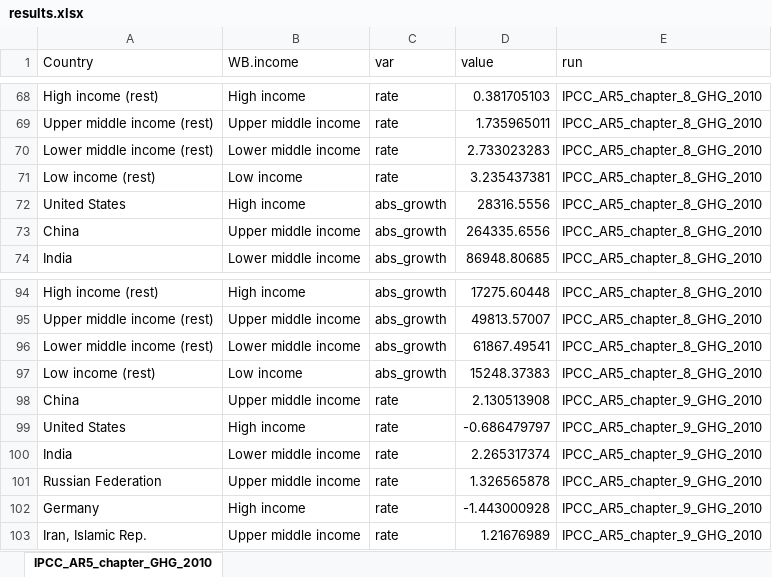
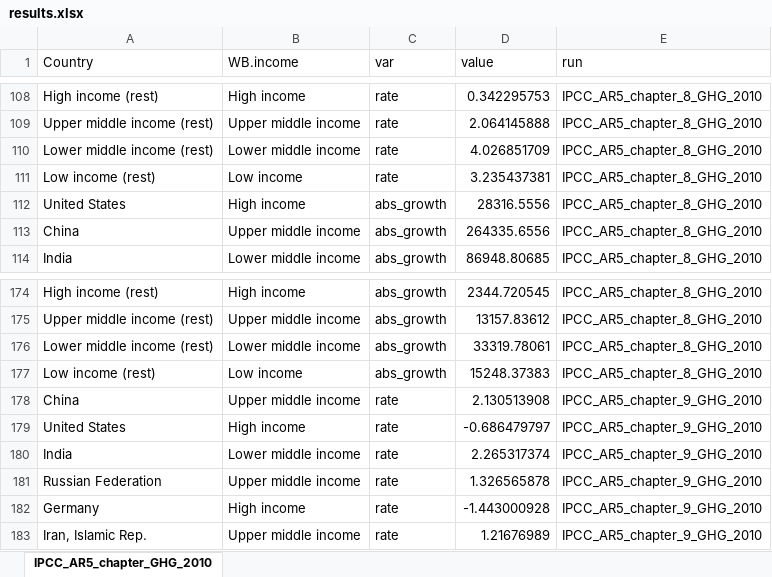
Before and after one commit to mcc-apsis/AR6-Emissions-trends-and-drivers, an Excel workbook: Results/results.xlsx, sheet IPCC_AR5_chapter_GHG_2010, drawn as a sheet; only a part is shown, gaps mark what is left out; values as stored, in another font and other column widths than the file's, no borders; addresses are those after the commit; the diff covers the shown part only; the diff names each change by its address in the sheet, - before the commit and + after, or states it on an @@ line.

```diff
--- a/Results/results.xlsx (sheet IPCC_AR5_chapter_GHG_2010)
+++ b/Results/results.xlsx (sheet IPCC_AR5_chapter_GHG_2010)
-D108 (value): 0.381705103
+D108 (value): 0.342295753
-D109 (value): 1.735965011
+D109 (value): 2.064145888
-D110 (value): 2.733023283
+D110 (value): 4.026851709
-D174 (value): 17275.60448
+D174 (value): 2344.720545
-D175 (value): 49813.57007
+D175 (value): 13157.83612
-D176 (value): 61867.49541
+D176 (value): 33319.78061
```
Also changed, not shown: 80 added rows elsewhere in this sheet, 26 other files.
